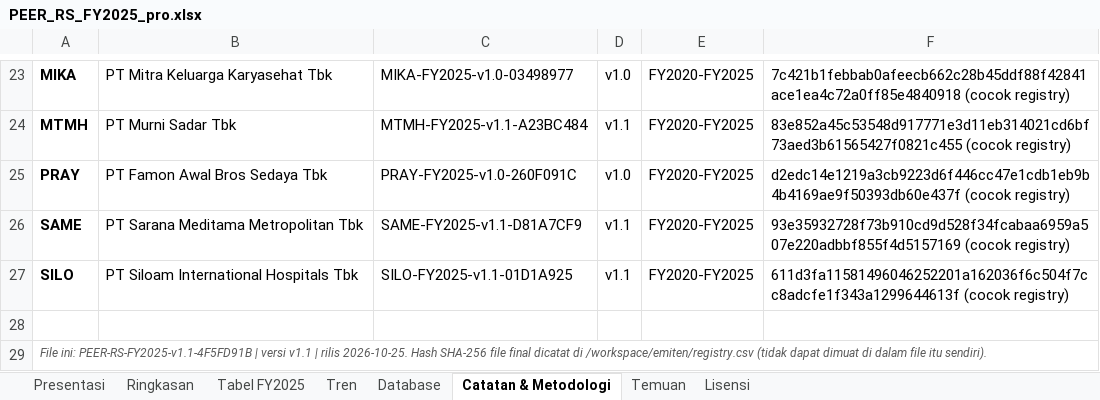
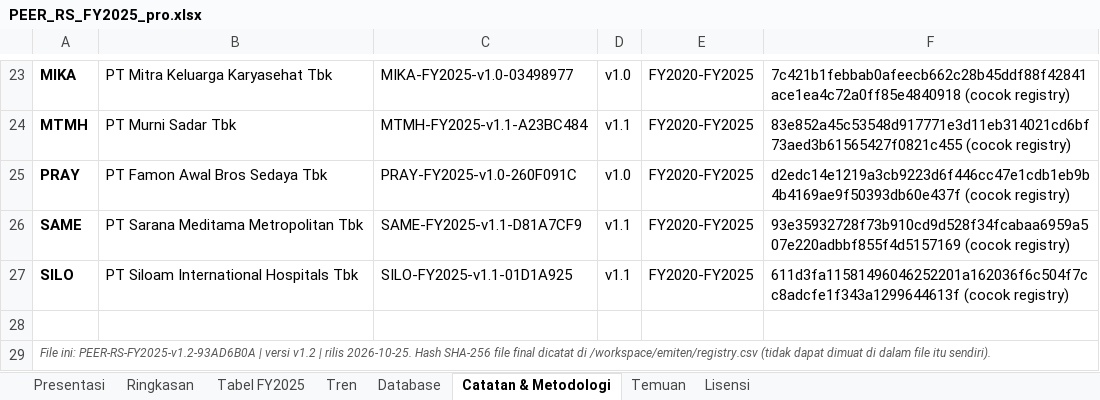
Before and after one commit to ryntgp/ryntgp.github.io, an Excel workbook: files/PEER_RS_FY2025_pro.xlsx, sheet Catatan & Metodologi, drawn as a sheet; only a part is shown, gaps mark what is left out; values as stored, in another font and other column widths than the file's, no borders; the diff names each change by its address in the sheet, - before the commit and + after, or states it on an @@ line.

```diff
--- a/files/PEER_RS_FY2025_pro.xlsx (sheet Catatan & Metodologi)
+++ b/files/PEER_RS_FY2025_pro.xlsx (sheet Catatan & Metodologi)
-A29: File ini: PEER-RS-FY2025-v1.1-4F5FD91B | versi v1.1 | rilis…
+A29: File ini: PEER-RS-FY2025-v1.2-93AD6B0A | versi v1.2 | rilis…
```
Also changed, not shown: sheet Presentasi, sheet Lisensi, sheet Ringkasan, charts or pictures, 1 other file.
